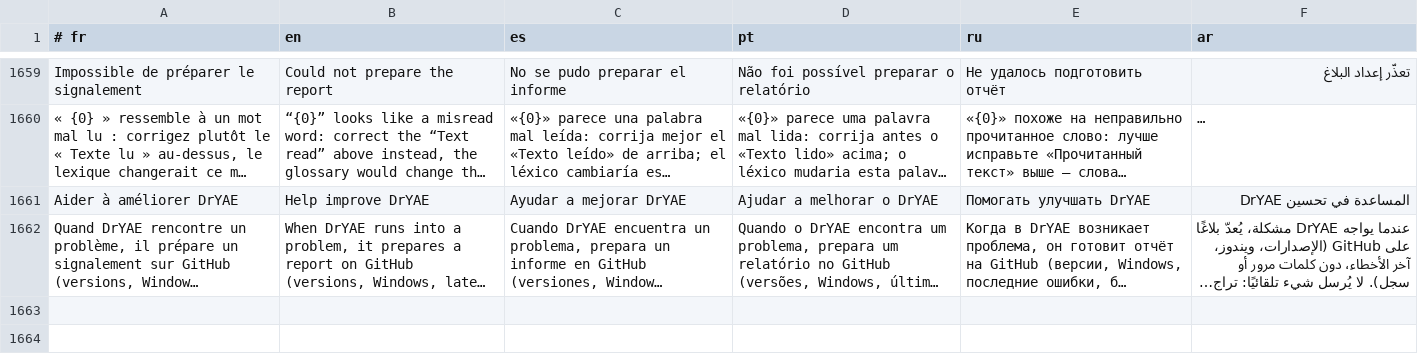
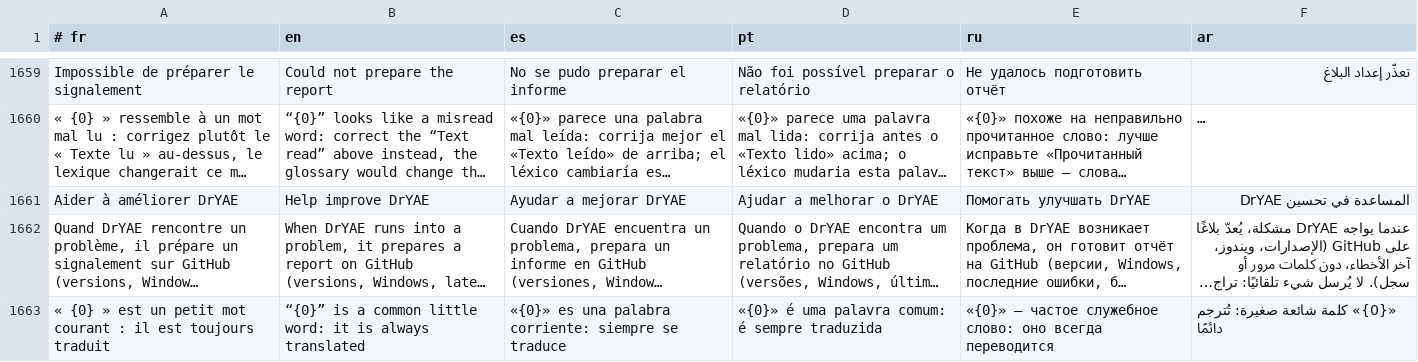
Before and after one commit to DrYAE-FPA/DrYAE, a TSV file: locales/_extra.tsv, drawn as a sheet; only a part is shown, gaps mark what is left out; long unchanged cells end in …; the diff names each change by its address in the sheet, - before the commit and + after, or states it on an @@ line.

```diff
--- a/locales/_extra.tsv
+++ b/locales/_extra.tsv
+row 1663: « {0} » est un petit mot courant : il est toujours traduit | “{0}” is a common little word: it is always translated | «{0}» es una palabra corriente: siempre se traduce | «{0}» é uma palavra comum: é sempre traduzida | «{0}» — частое служебное слово: оно всегда переводится | «{0}» كلمة شائعة صغيرة: تُترجم دائمًا
```
Also changed, not shown: 11 other files.
